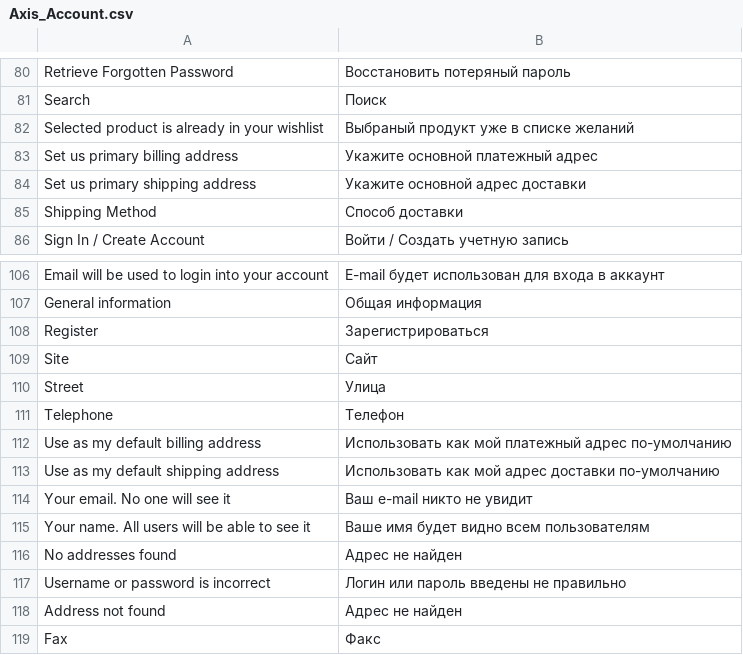
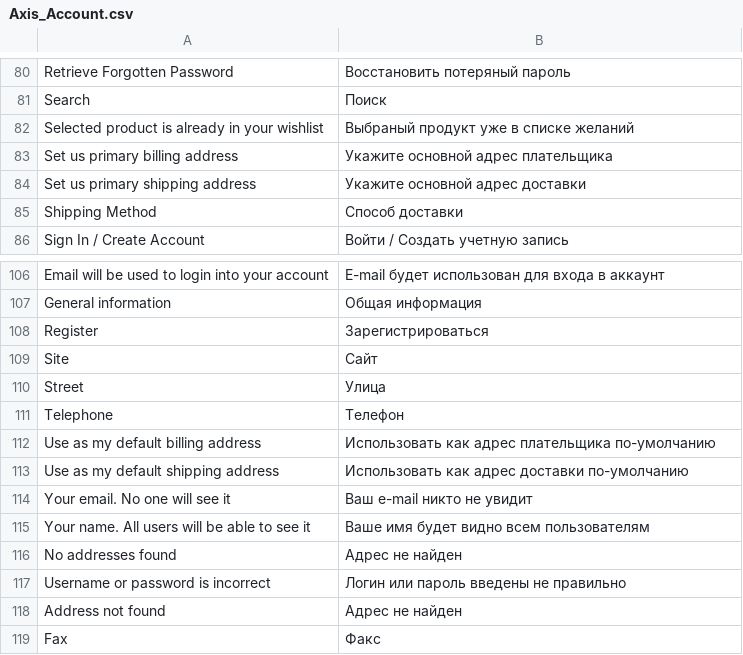
Before and after one commit to axis/axiscommerce, a CSV file: app/locale/ru_RU/Axis_Account.csv, drawn as a sheet; only a part is shown, gaps mark what is left out.

```diff
--- a/app/locale/ru_RU/Axis_Account.csv
+++ b/app/locale/ru_RU/Axis_Account.csv
@@ -82,3 +82,3 @@
 "Selected product is already in your wishlist","Выбраный продукт уже в списке желаний"
-"Set us primary billing address","Укажите основной платежный адрес"
+"Set us primary billing address","Укажите основной адрес плательщика"
 "Set us primary shipping address","Укажите основной адрес доставки"
@@ -111,4 +111,4 @@
 "Telephone","Телефон"
-"Use as my default billing address","Использовать как мой платежный адрес по-умолчанию"
-"Use as my default shipping address","Использовать как мой адрес доставки по-умолчанию"
+"Use as my default billing address","Использовать как адрес плательщика по-умолчанию"
+"Use as my default shipping address","Использовать как адрес доставки по-умолчанию"
 "Your email. No one will see it","Ваш e-mail никто не увидит"
```
Also changed, not shown: app/locale/ru_RU/Axis_Checkout.csv, app/locale/uk_UA/Axis_Account.csv.
